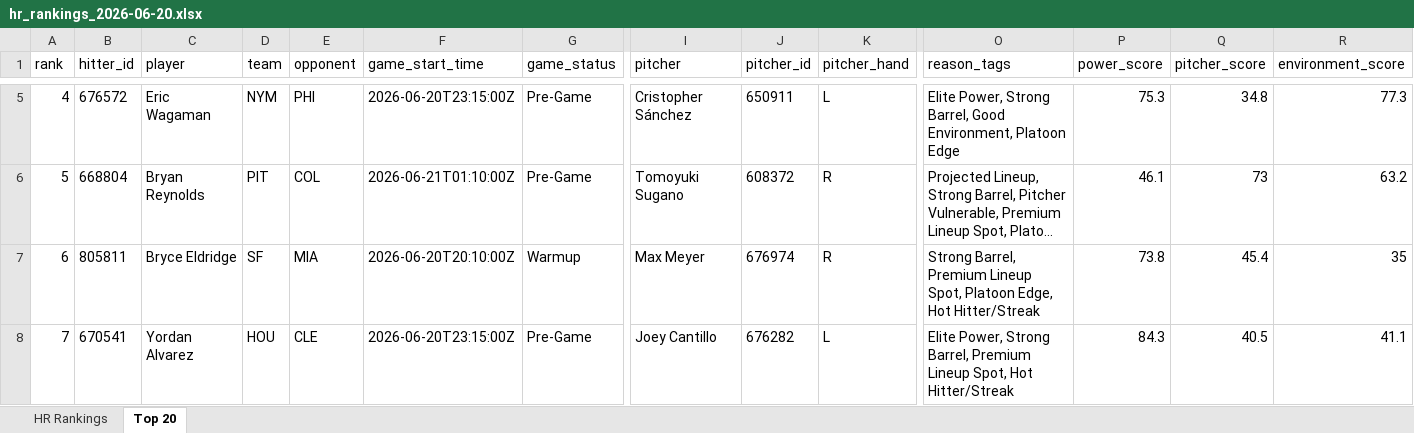
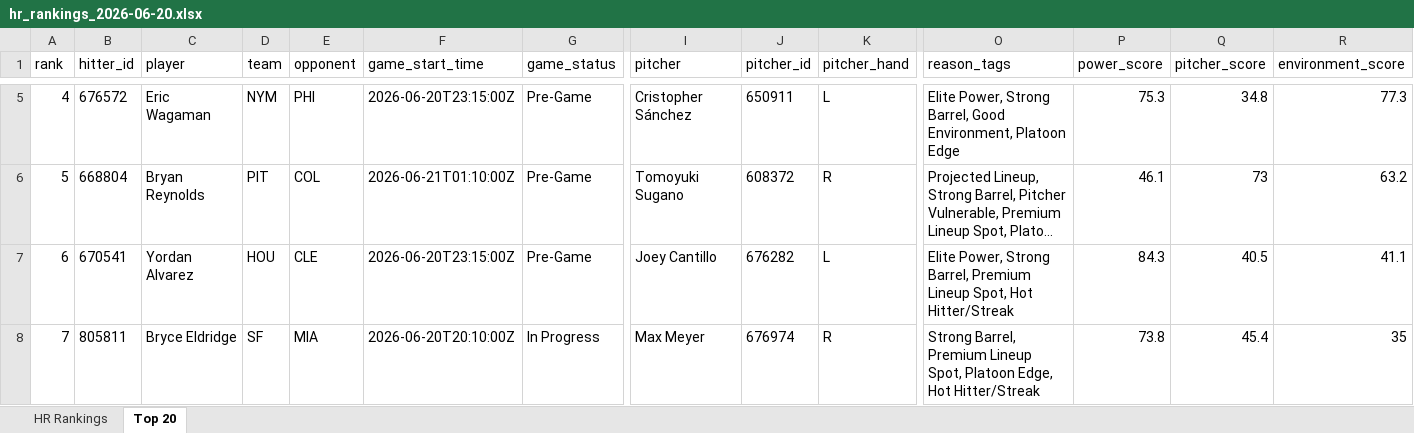
Before and after one commit to etbell28/hitter-tool, an Excel workbook: outputs/daily/hr_rankings_2026-06-20.xlsx, sheet Top 20, drawn as a sheet; only a part is shown, gaps mark what is left out; long unchanged cells end in …; values as stored, in another font and other column widths than the file's, no borders; the diff covers the shown part only; the diff names each change by its address in the sheet, - before the commit and + after, or states it on an @@ line.

```diff
--- a/outputs/daily/hr_rankings_2026-06-20.xlsx (sheet Top 20)
+++ b/outputs/daily/hr_rankings_2026-06-20.xlsx (sheet Top 20)
-B7 (hitter_id): 805811
+B7 (hitter_id): 670541
-C7 (player): Bryce Eldridge
+C7 (player): Yordan Alvarez
-D7 (team): SF
+D7 (team): HOU
-E7 (opponent): MIA
+E7 (opponent): CLE
-F7 (game_start_time): 2026-06-20T20:10:00Z
+F7 (game_start_time): 2026-06-20T23:15:00Z
-G7 (game_status): Warmup
+G7 (game_status): Pre-Game
-I7 (pitcher): Max Meyer
+I7 (pitcher): Joey Cantillo
-J7 (pitcher_id): 676974
+J7 (pitcher_id): 676282
-K7 (pitcher_hand): R
+K7 (pitcher_hand): L
-O7 (reason_tags): Strong Barrel, Premium Lineup Spot, Platoon Edge, Hot Hitter/Streak
+O7 (reason_tags): Elite Power, Strong Barrel, Premium Lineup Spot, Hot Hitter/Streak
-P7 (power_score): 73.8
+P7 (power_score): 84.3
-Q7 (pitcher_score): 45.4
+Q7 (pitcher_score): 40.5
-R7 (environment_score): 35
+R7 (environment_score): 41.1
-B8 (hitter_id): 670541
+B8 (hitter_id): 805811
-C8 (player): Yordan Alvarez
+C8 (player): Bryce Eldridge
-D8 (team): HOU
+D8 (team): SF
-E8 (opponent): CLE
+E8 (opponent): MIA
-F8 (game_start_time): 2026-06-20T23:15:00Z
+F8 (game_start_time): 2026-06-20T20:10:00Z
-G8 (game_status): Pre-Game
+G8 (game_status): In Progress
-I8 (pitcher): Joey Cantillo
+I8 (pitcher): Max Meyer
-J8 (pitcher_id): 676282
+J8 (pitcher_id): 676974
-K8 (pitcher_hand): L
+K8 (pitcher_hand): R
-O8 (reason_tags): Elite Power, Strong Barrel, Premium Lineup Spot, Hot Hitter/Streak
+O8 (reason_tags): Strong Barrel, Premium Lineup Spot, Platoon Edge, Hot Hitter/Streak
-P8 (power_score): 84.3
+P8 (power_score): 73.8
-Q8 (pitcher_score): 40.5
+Q8 (pitcher_score): 45.4
-R8 (environment_score): 41.1
+R8 (environment_score): 35
```
Also changed, not shown: 2 added rows, 2 removed rows and 390 edited cells elsewhere in this sheet, sheet HR Rankings, outputs/daily/hr_rankings_2026-06-20_full.xlsx, outputs/hr_rankings.xlsx, 9 other files.
